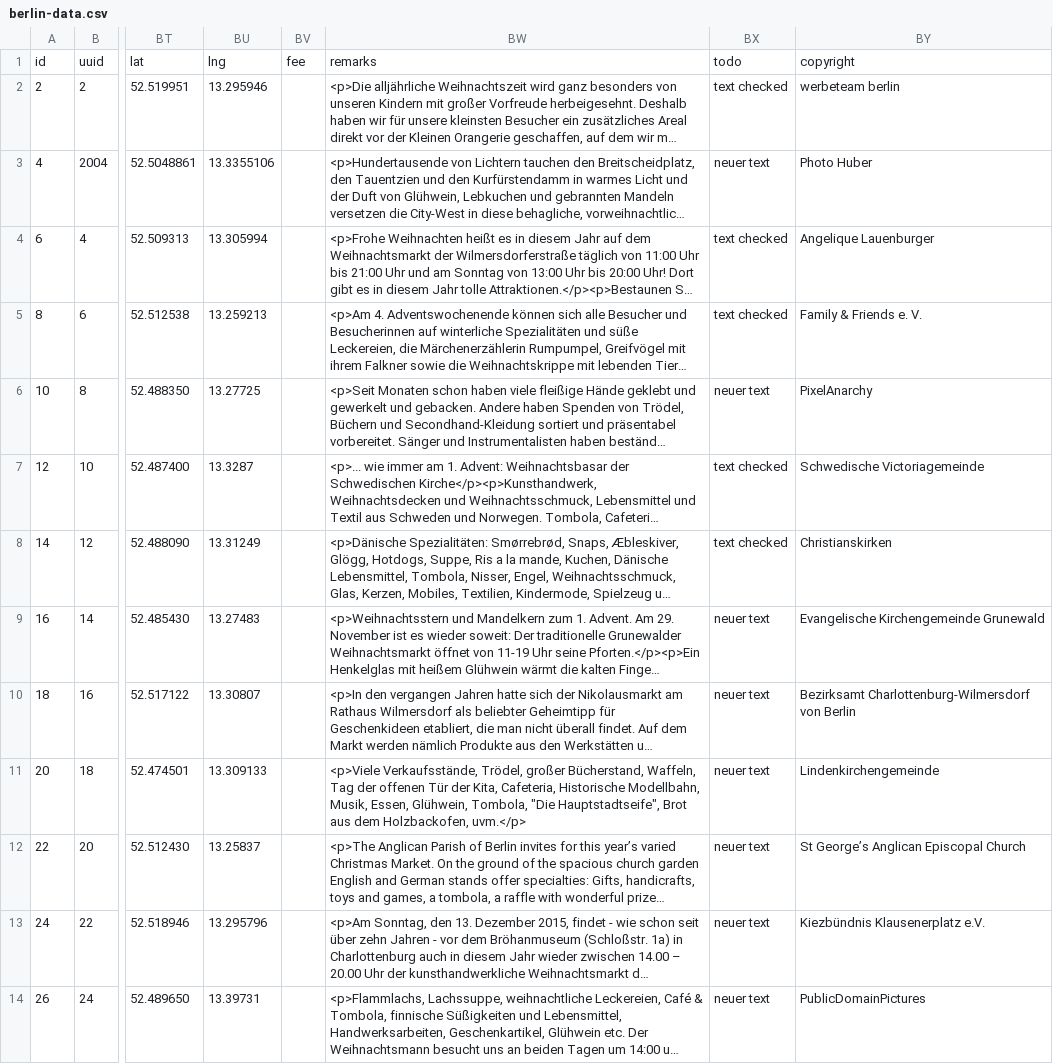
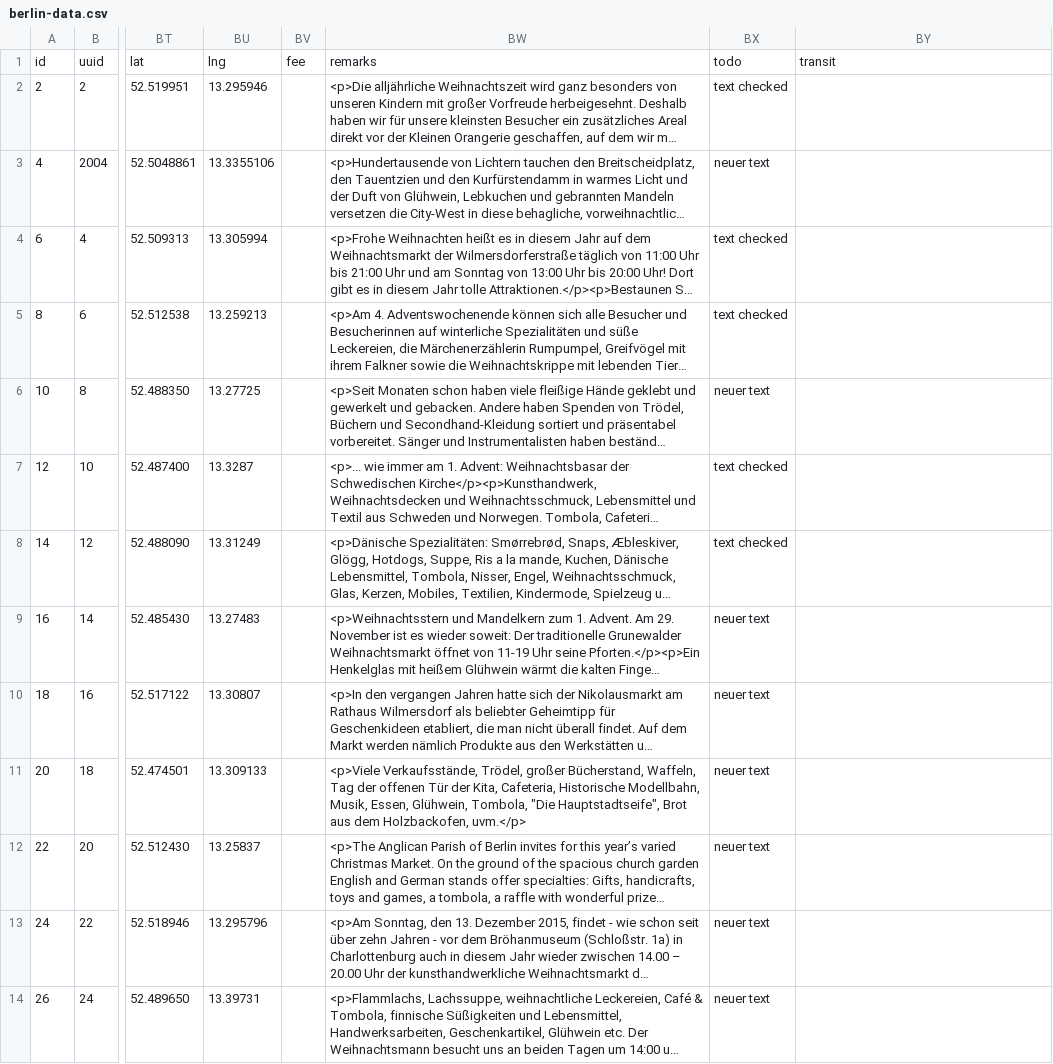
Before and after one commit to tursics/xmas-markets, a CSV file: data/berlin-data.csv, drawn as a sheet; only a part is shown, gaps mark what is left out; long unchanged cells end in …; the diff covers the shown part only; the diff names each change by its address in the sheet, - before the commit and + after, or states it on an @@ line.

Commit message:
Text upadates
Updated more text for the year 2015, added some facebook links, added
some transit stations

```diff
--- a/data/berlin-data.csv
+++ b/data/berlin-data.csv
-BY1: copyright
+BY1: transit
-BY2: werbeteam berlin
+BY2: (empty)
-BY3: Photo Huber
+BY3: (empty)
-BY4: Angelique Lauenburger
+BY4: (empty)
-BY5: Family & Friends e. V.
+BY5: (empty)
-BY6: PixelAnarchy
+BY6: (empty)
-BY7: Schwedische Victoriagemeinde
+BY7: (empty)
-BY8: Christianskirken
+BY8: (empty)
-BY9: Evangelische Kirchengemeinde Grunewald
+BY9: (empty)
-BY10: Bezirksamt Charlottenburg-Wilmersdorf von Berlin
+BY10: (empty)
-BY11: Lindenkirchengemeinde
+BY11: (empty)
-BY12: St George’s Anglican Episcopal Church
+BY12: (empty)
-BY13: Kiezbündnis Klausenerplatz e.V.
+BY13: (empty)
-BY14: PublicDomainPictures
+BY14: (empty)
```
Also changed, not shown: 82 edited cells elsewhere in this file, 1 other file.
